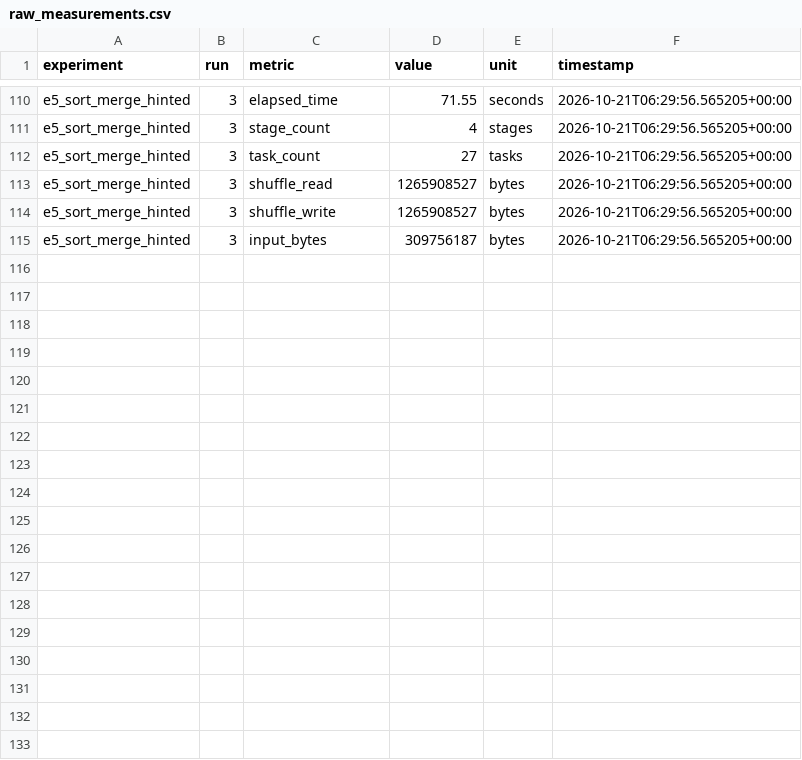
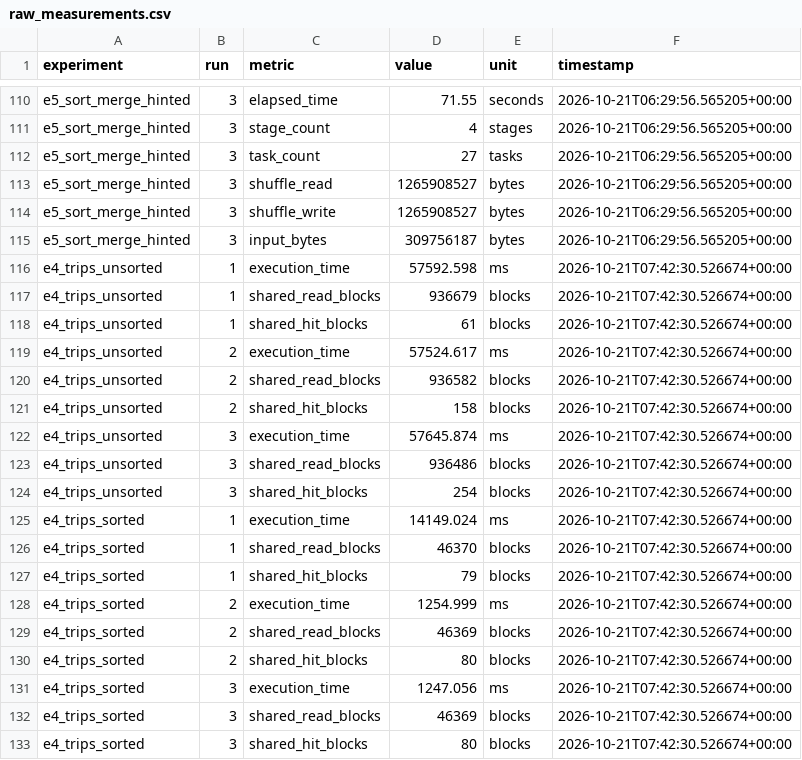
Before and after one commit to Garimaxsingh/data-perf-teardown, a CSV file: results/raw_measurements.csv, drawn as a sheet; only a part is shown, gaps mark what is left out; the diff names each change by its address in the sheet, - before the commit and + after, or states it on an @@ line.

Commit message:
Run E4 on Postgres/EC2 and write final README and methodology
E4 (Redshift SORTKEY + zone-map fallback): 41.2M 2024 trips on a t3.micro,
sorted table + BRIN reads 46,369 vs 936,582 blocks (~20x), 4.1x faster
cold. Instance created and destroyed in one ~26 min session via Terraform
(e4_enabled, off by default), driven over SSM. Raw EXPLAIN JSON in
results/e4/.

README now opens with the six-experiment results table; METHODOLOGY.md
documents run rules, engines, cost basis and limits. Total spend ~$0.97.

```diff
--- a/results/raw_measurements.csv
+++ b/results/raw_measurements.csv
+row 116: e4_trips_unsorted | 1 | execution_time | 57592.598 | ms | 2026-10-21T07:42:30.526674+00:00
+row 117: e4_trips_unsorted | 1 | shared_read_blocks | 936679 | blocks | 2026-10-21T07:42:30.526674+00:00
+row 118: e4_trips_unsorted | 1 | shared_hit_blocks | 61 | blocks | 2026-10-21T07:42:30.526674+00:00
+row 119: e4_trips_unsorted | 2 | execution_time | 57524.617 | ms | 2026-10-21T07:42:30.526674+00:00
+row 120: e4_trips_unsorted | 2 | shared_read_blocks | 936582 | blocks | 2026-10-21T07:42:30.526674+00:00
+row 121: e4_trips_unsorted | 2 | shared_hit_blocks | 158 | blocks | 2026-10-21T07:42:30.526674+00:00
+row 122: e4_trips_unsorted | 3 | execution_time | 57645.874 | ms | 2026-10-21T07:42:30.526674+00:00
+row 123: e4_trips_unsorted | 3 | shared_read_blocks | 936486 | blocks | 2026-10-21T07:42:30.526674+00:00
+row 124: e4_trips_unsorted | 3 | shared_hit_blocks | 254 | blocks | 2026-10-21T07:42:30.526674+00:00
+row 125: e4_trips_sorted | 1 | execution_time | 14149.024 | ms | 2026-10-21T07:42:30.526674+00:00
+row 126: e4_trips_sorted | 1 | shared_read_blocks | 46370 | blocks | 2026-10-21T07:42:30.526674+00:00
+row 127: e4_trips_sorted | 1 | shared_hit_blocks | 79 | blocks | 2026-10-21T07:42:30.526674+00:00
+row 128: e4_trips_sorted | 2 | execution_time | 1254.999 | ms | 2026-10-21T07:42:30.526674+00:00
+row 129: e4_trips_sorted | 2 | shared_read_blocks | 46369 | blocks | 2026-10-21T07:42:30.526674+00:00
+row 130: e4_trips_sorted | 2 | shared_hit_blocks | 80 | blocks | 2026-10-21T07:42:30.526674+00:00
+row 131: e4_trips_sorted | 3 | execution_time | 1247.056 | ms | 2026-10-21T07:42:30.526674+00:00
+row 132: e4_trips_sorted | 3 | shared_read_blocks | 46369 | blocks | 2026-10-21T07:42:30.526674+00:00
+row 133: e4_trips_sorted | 3 | shared_hit_blocks | 80 | blocks | 2026-10-21T07:42:30.526674+00:00
```
Also changed, not shown: 20 other files.
